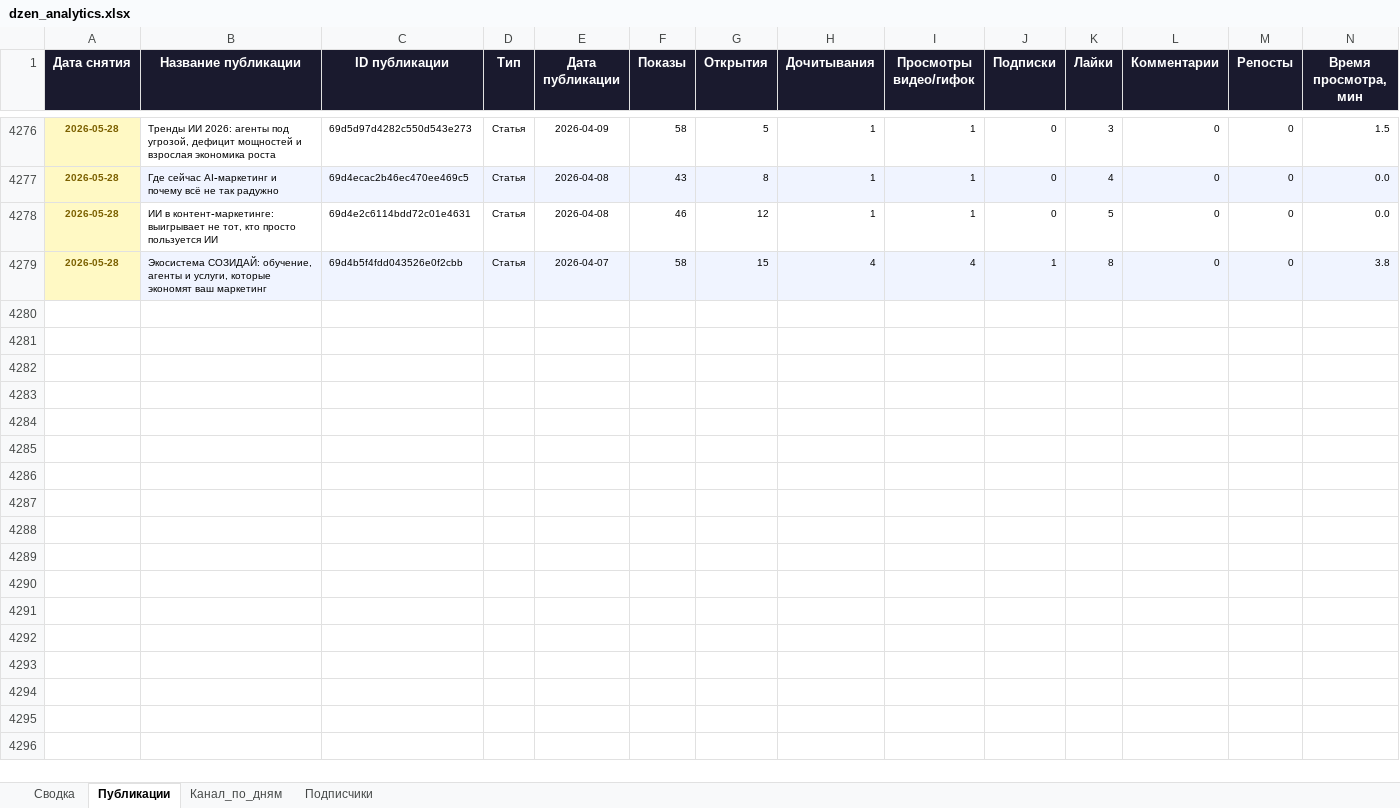
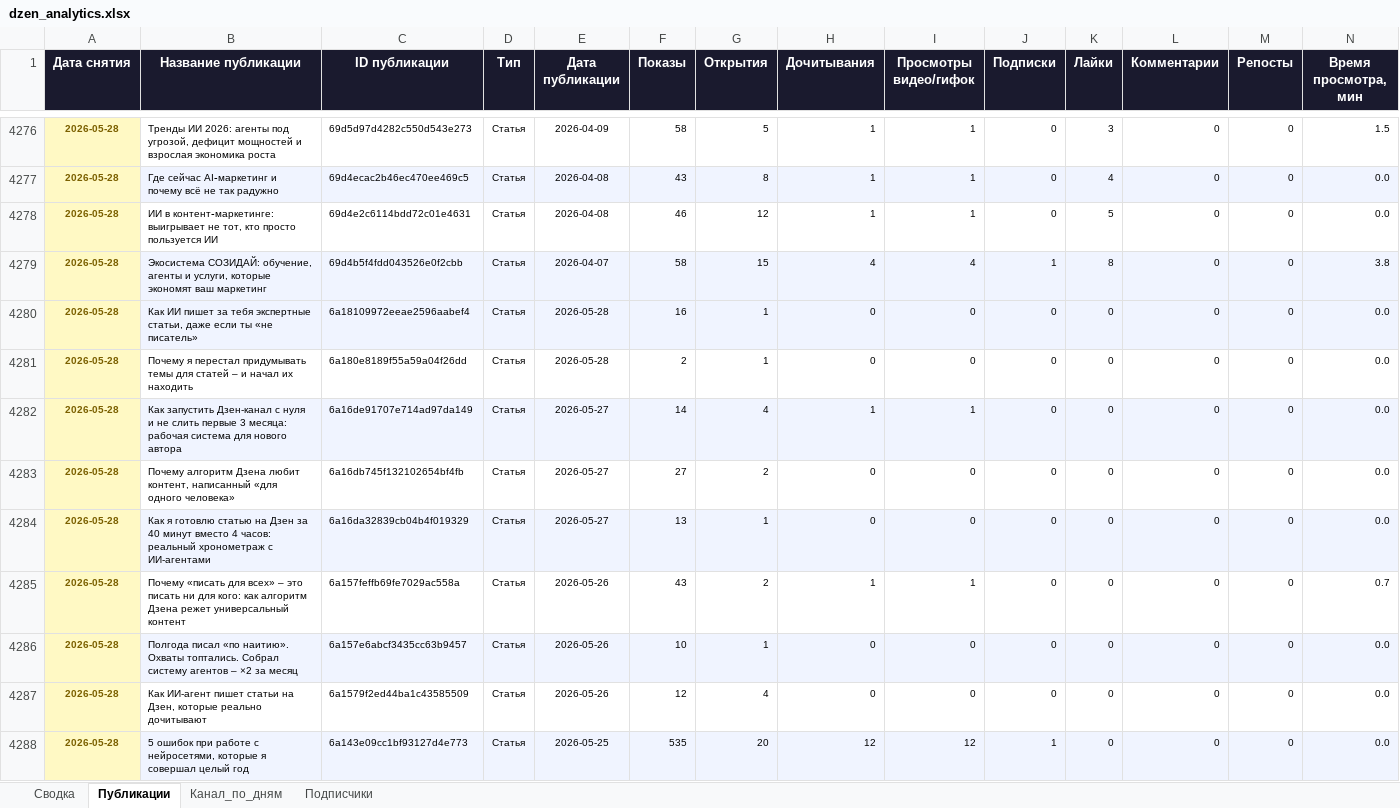
Before and after one commit to Zhechev-Daniil/dzen-analytics, an Excel workbook: dzen_analytics.xlsx, sheet Публикации, drawn as a sheet; only a part is shown, gaps mark what is left out; values as stored, in another font and other column widths than the file's, no borders; rows hold the shown columns only; the diff covers the shown part only; the diff names each change by its address in the sheet, - before the commit and + after, or states it on an @@ line.

```diff
--- a/dzen_analytics.xlsx (sheet Публикации)
+++ b/dzen_analytics.xlsx (sheet Публикации)
+row 4280: 2026-05-28 | Как ИИ пишет за тебя экспертные статьи, даже если ты «не писатель» | 6a18109972eeae2596aabef4 | Статья | 2026-05-28 | 16 | 1 | 0 | 0 | 0 | 0 | 0 | 0 | 0.0
+row 4281: 2026-05-28 | Почему я перестал придумывать темы для статей – и начал их находить | 6a180e8189f55a59a04f26dd | Статья | 2026-05-28 | 2 | 1 | 0 | 0 | 0 | 0 | 0 | 0 | 0.0
+row 4282: 2026-05-28 | Как запустить Дзен-канал с нуля и не слить первые 3 месяца: рабочая система для нового автора | 6a16de91707e714ad97da149 | Статья | 2026-05-27 | 14 | 4 | 1 | 1 | 0 | 0 | 0 | 0 | 0.0
+row 4283: 2026-05-28 | Почему алгоритм Дзена любит контент, написанный «для одного человека» | 6a16db745f132102654bf4fb | Статья | 2026-05-27 | 27 | 2 | 0 | 0 | 0 | 0 | 0 | 0 | 0.0
+row 4284: 2026-05-28 | Как я готовлю статью на Дзен за 40 минут вместо 4 часов: реальный хронометраж с ИИ-агентами | 6a16da32839cb04b4f019329 | Статья | 2026-05-27 | 13 | 1 | 0 | 0 | 0 | 0 | 0 | 0 | 0.0
+row 4285: 2026-05-28 | Почему «писать для всех» – это писать ни для кого: как алгоритм Дзена режет универсальный контент | 6a157feffb69fe7029ac558a | Статья | 2026-05-26 | 43 | 2 | 1 | 1 | 0 | 0 | 0 | 0 | 0.7
+row 4286: 2026-05-28 | Полгода писал «по наитию». Охваты топтались. Собрал систему агентов – ×2 за месяц | 6a157e6abcf3435cc63b9457 | Статья | 2026-05-26 | 10 | 1 | 0 | 0 | 0 | 0 | 0 | 0 | 0.0
+row 4287: 2026-05-28 | Как ИИ-агент пишет статьи на Дзен, которые реально дочитывают | 6a1579f2ed44ba1c43585509 | Статья | 2026-05-26 | 12 | 4 | 0 | 0 | 0 | 0 | 0 | 0 | 0.0
+row 4288: 2026-05-28 | 5 ошибок при работе с нейросетями, которые я совершал целый год | 6a143e09cc1bf93127d4e773 | Статья | 2026-05-25 | 535 | 20 | 12 | 12 | 1 | 0 | 0 | 0 | 0.0
```
Also changed, not shown: 84 added rows elsewhere in this sheet, sheet Сводка, 2 other files.
